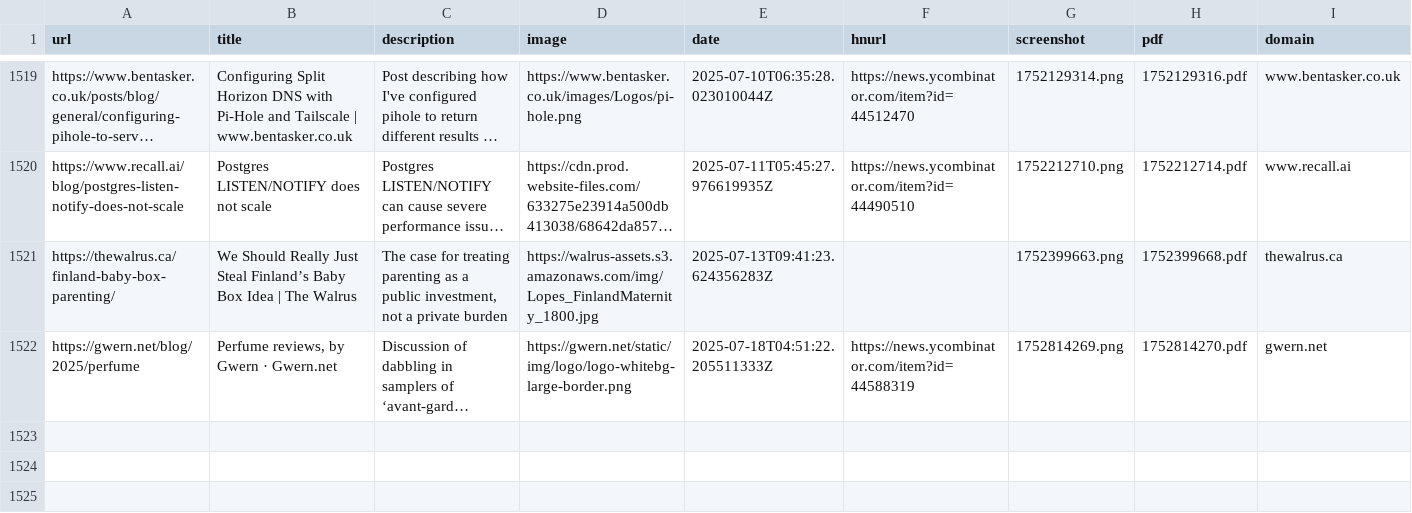
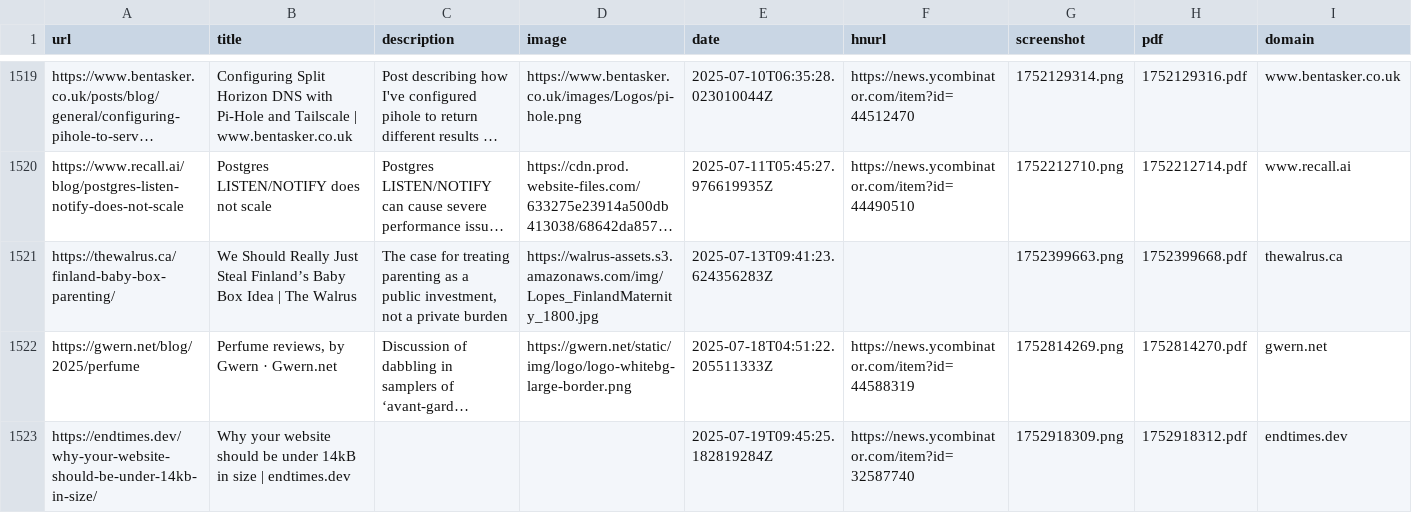
Before and after one commit to kabiraj404/readingList, a CSV file: readingList.csv, drawn as a sheet; only a part is shown, gaps mark what is left out; long unchanged cells end in …; the diff names each change by its address in the sheet, - before the commit and + after, or states it on an @@ line.

Commit message:
Automated reading list update on Sat Jul 19 09:45:25 UTC 2025

```diff
--- a/readingList.csv
+++ b/readingList.csv
+row 1523: https://endtimes.dev/why-your-website-should-be-under-14kb-in-size/ | Why your website should be under 14kB in size | endtimes.dev |  |  | 2025-07-19T09:45:25.182819284Z | https://news.ycombinator.com/item?id=32587740 | 1752918309.png | 1752918312.pdf | endtimes.dev
```
Also changed, not shown: 2 other files.
